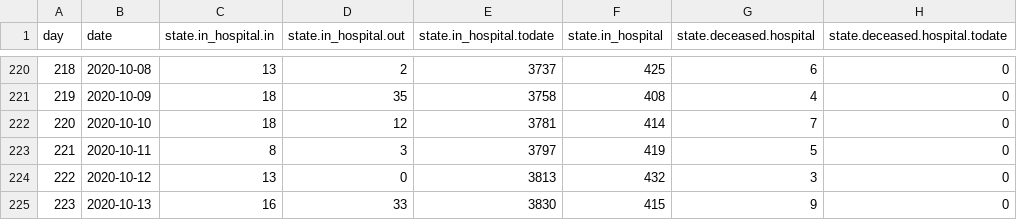
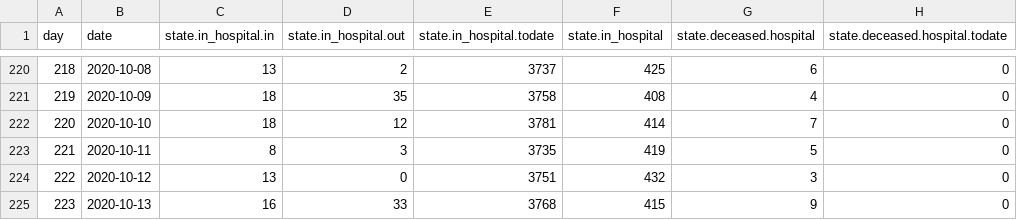
Before and after one commit to treker-mk/data, a CSV file: csv/patients.csv, drawn as a sheet; only a part is shown, gaps mark what is left out; the diff names each change by its address in the sheet, - before the commit and + after, or states it on an @@ line.

```diff
--- a/csv/patients.csv
+++ b/csv/patients.csv
-E223 (state.in_hospital.todate): 3797
+E223 (state.in_hospital.todate): 3735
-E224 (state.in_hospital.todate): 3813
+E224 (state.in_hospital.todate): 3751
-E225 (state.in_hospital.todate): 3830
+E225 (state.in_hospital.todate): 3768
```
Also changed, not shown: csv/stats.csv, 2 other files.
